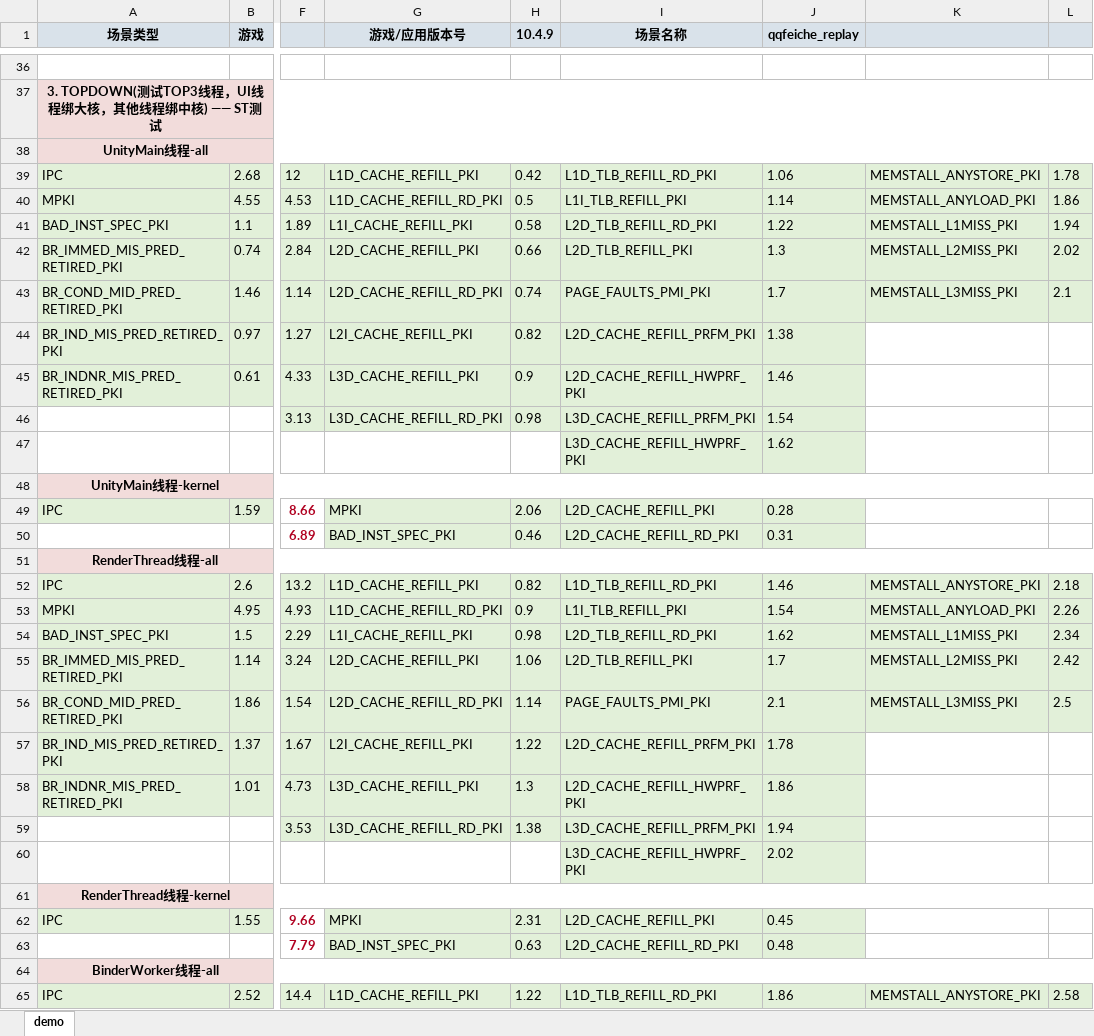
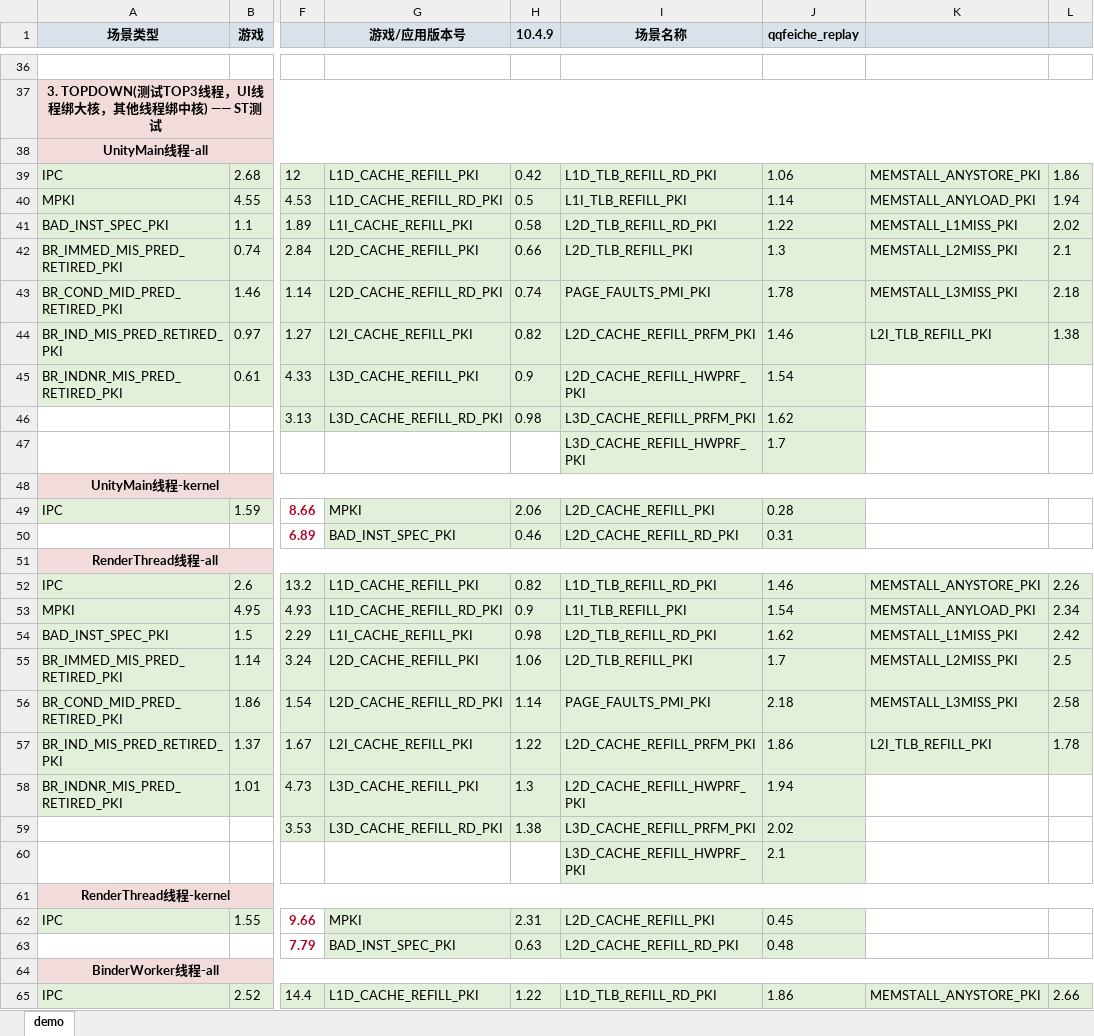
Before and after one commit to EI77885/CPU-Scenario-Library, an Excel workbook: source_data/01_game/qqfeiche_replay/CPU测试场景库分析_qqfeiche_replay.xlsx, sheet demo, drawn as a sheet; only a part is shown, gaps mark what is left out; values as stored, in another font and other column widths than the file's, no borders; charts and pictures not drawn; the diff covers the shown part only; the diff names each change by its address in the sheet, - before the commit and + after, or states it on an @@ line.

```diff
--- a/source_data/01_game/qqfeiche_replay/CPU测试场景库分析_qqfeiche_replay.xlsx (sheet demo)
+++ b/source_data/01_game/qqfeiche_replay/CPU测试场景库分析_qqfeiche_replay.xlsx (sheet demo)
-L39: 1.78
+L39: 1.86
-L40: 1.86
+L40: 1.94
-L41: 1.94
+L41: 2.02
-L42: 2.02
+L42: 2.1
-J43 (qqfeiche_replay): 1.7
+J43 (qqfeiche_replay): 1.78
-L43: 2.1
+L43: 2.18
-J44 (qqfeiche_replay): 1.38
+J44 (qqfeiche_replay): 1.46
-K44: (empty)
+K44: L2I_TLB_REFILL_PKI
-K44:L44 fill: none
+K44:L44 fill: #E2F0D9
-L44: (empty)
+L44: 1.38
-J45 (qqfeiche_replay): 1.46
+J45 (qqfeiche_replay): 1.54
-J46 (qqfeiche_replay): 1.54
+J46 (qqfeiche_replay): 1.62
-J47 (qqfeiche_replay): 1.62
+J47 (qqfeiche_replay): 1.7
-L52: 2.18
+L52: 2.26
-L53: 2.26
+L53: 2.34
-L54: 2.34
+L54: 2.42
-L55: 2.42
+L55: 2.5
-J56 (qqfeiche_replay): 2.1
+J56 (qqfeiche_replay): 2.18
-L56: 2.5
+L56: 2.58
-J57 (qqfeiche_replay): 1.78
+J57 (qqfeiche_replay): 1.86
-K57: (empty)
+K57: L2I_TLB_REFILL_PKI
-K57:L57 fill: none
+K57:L57 fill: #E2F0D9
-L57: (empty)
+L57: 1.78
-J58 (qqfeiche_replay): 1.86
+J58 (qqfeiche_replay): 1.94
-J59 (qqfeiche_replay): 1.94
+J59 (qqfeiche_replay): 2.02
-J60 (qqfeiche_replay): 2.02
+J60 (qqfeiche_replay): 2.1
-L65: 2.58
+L65: 2.66
```
Also changed, not shown: 11 edited cells and cell formats elsewhere in this sheet, source_data/01_game/wzry_replay/CPU测试场景库分析_wzry_replay.xlsx, source_data/02_app/douyin_video/CPU测试场景库分析_douyin_video.xlsx, 13 other files.
